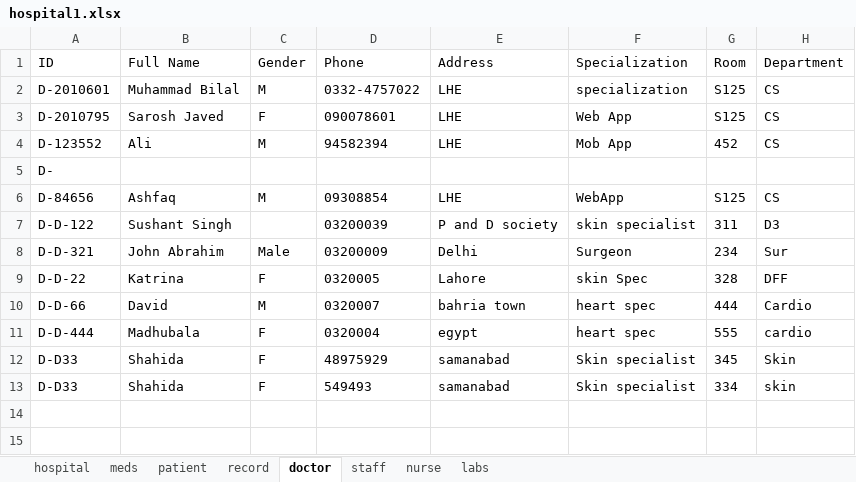
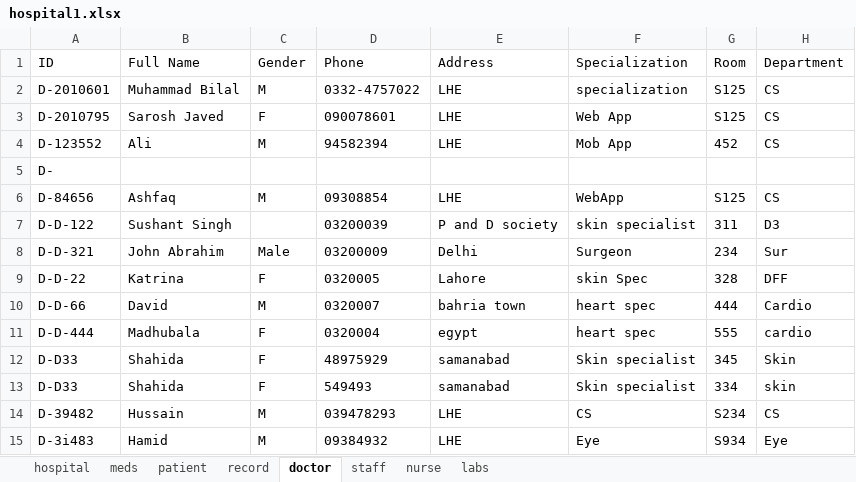
Before and after one commit to bilal12542/HospitalManagementSystem, an Excel workbook: hospital1.xlsx, sheet doctor, drawn as a sheet; values as stored, in another font and other column widths than the file's, no borders; the diff names each change by its address in the sheet, - before the commit and + after, or states it on an @@ line.

```diff
--- a/hospital1.xlsx (sheet doctor)
+++ b/hospital1.xlsx (sheet doctor)
+row 14: D-39482 | Hussain | M | 039478293 | LHE | CS | S234 | CS
+row 15: D-3i483 | Hamid | M | 09384932 | LHE | Eye | S934 | Eye
```
Also changed, not shown: sheet labs, 7 other files.
